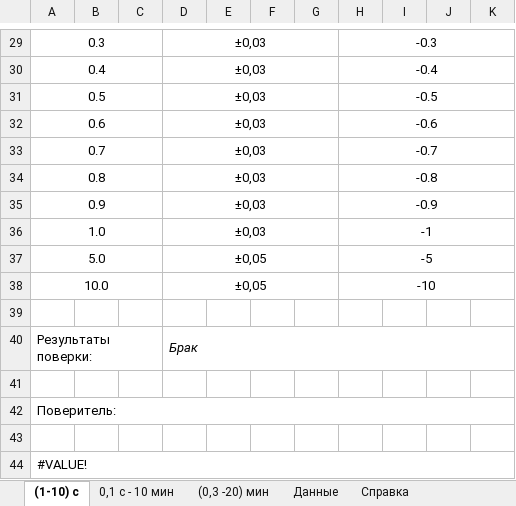
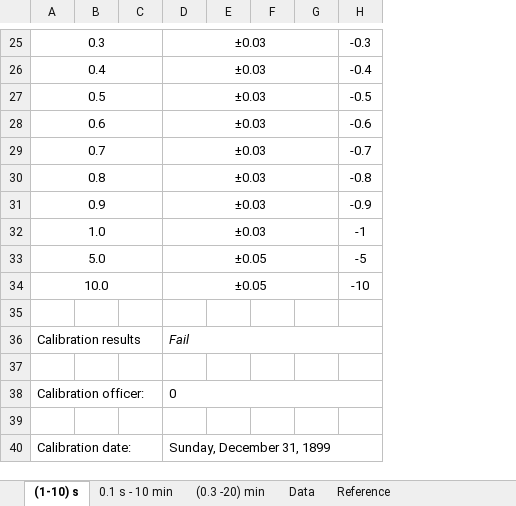
Before and after one commit to irsural/upms_1v_pc_python, an Excel workbook: Templates/es_template.xlsx, sheet (1-10) s, drawn as a sheet; only a part is shown, gaps mark what is left out; values as stored, in another font and other column widths than the file's, no borders; removed rows and columns are numbered as before the commit, all else as after; the diff covers the shown part only; the diff names each change by its address in the sheet, - before the commit and + after, or states it on an @@ line.

```diff
--- a/Templates/es_template.xlsx (sheet (1-10) s)
+++ b/Templates/es_template.xlsx (sheet (1-10) s)
-sheet tab: (1-10) с
+sheet tab: (1-10) s
-sheet tab: 0,1 c - 10 мин
+sheet tab: 0.1 s - 10 min
-sheet tab: (0,3 -20) мин
+sheet tab: (0.3 -20) min
-sheet tab: Данные
+sheet tab: Data
-sheet tab: Справка
+sheet tab: Reference
-column D, rows 29-40: ±0,03 | ±0,03 | ±0,03 | ±0,03 | ±0,03 | ±0,03 | ±0,03 | ±0,03 | ±0,05 | ±0,05 |  | Брак
+column D, rows 25-40: ±0.03 | ±0.03 | ±0.03 | ±0.03 | ±0.03 | ±0.03 | ±0.03 | ±0.03 | ±0.05 | ±0.05 |  | Fail |  | 0 |  | Sunday, December 31, 1899
-column I, empty
-column J, empty
-column K, empty
-H29:K29 merged
-H30:K30 merged
-H31:K31 merged
-H32:K32 merged
-H33:K33 merged
-H34:K34 merged
-H35:K35 merged
-H36:K36 merged
-H37:K37 merged
-H38:K38 merged
-A36: Результаты поверки:
+A36: Calibration results
-A38: Поверитель:
+A38: Calibration officer:
-A42:K42 merged
+A38:C38 merged
-A40: #VALUE!
+A40: Calibration date:
-A44:K44 merged
+A40:C40 merged
```
Also changed, not shown: 2 added rows, 6 removed rows, 11 edited cells and merged cells elsewhere in this sheet, sheet 0.1 s - 10 min, sheet (0.3 -20) min, sheet Data, sheet Reference, formulas that keep their value, Templates/clock_template.xlsx, Templates/ms_template.xlsx, 17 other files.
